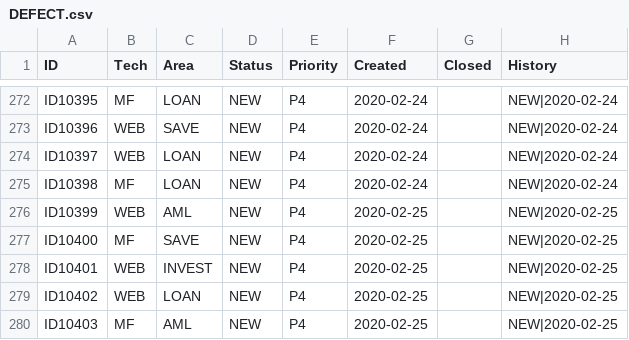
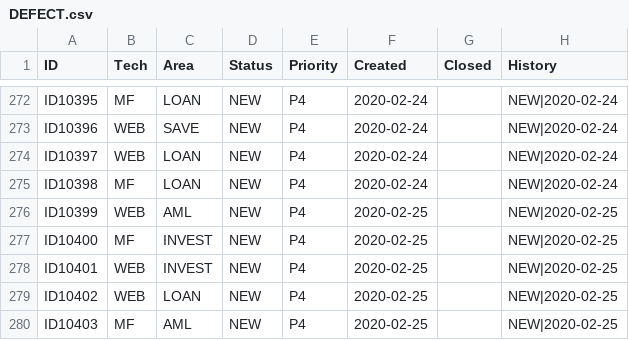
Before and after one commit to abhijitmajumdar2020/Test, a CSV file: DM/DEFECT.csv, drawn as a sheet; only a part is shown, gaps mark what is left out.

Commit message:
Update DEFECT.csv

```diff
--- a/DM/DEFECT.csv
+++ b/DM/DEFECT.csv
@@ -276,3 +276,3 @@ ID10398,MF,LOAN,NEW,P4,2020-02-24,,NEW|2020-02-24
 ID10399,WEB,AML,NEW,P4,2020-02-25,,NEW|2020-02-25
-ID10400,MF,SAVE,NEW,P4,2020-02-25,,NEW|2020-02-25
+ID10400,MF,INVEST,NEW,P4,2020-02-25,,NEW|2020-02-25
 ID10401,WEB,INVEST,NEW,P4,2020-02-25,,NEW|2020-02-25
```
